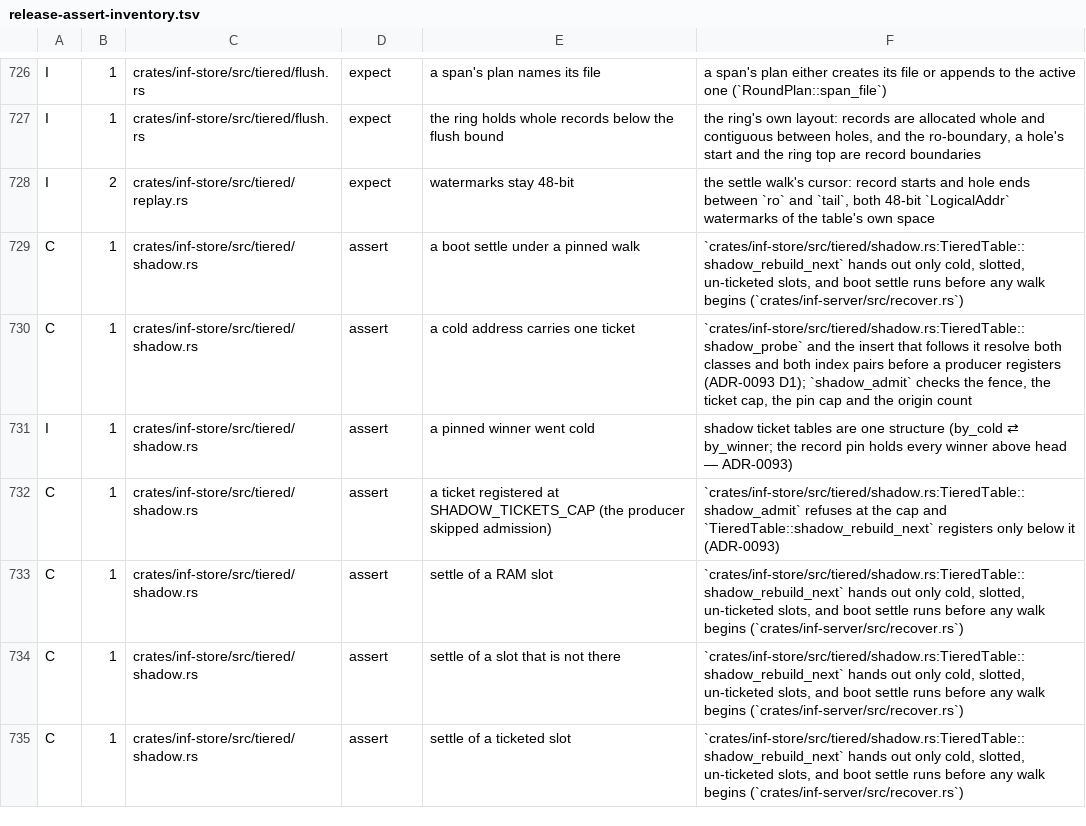
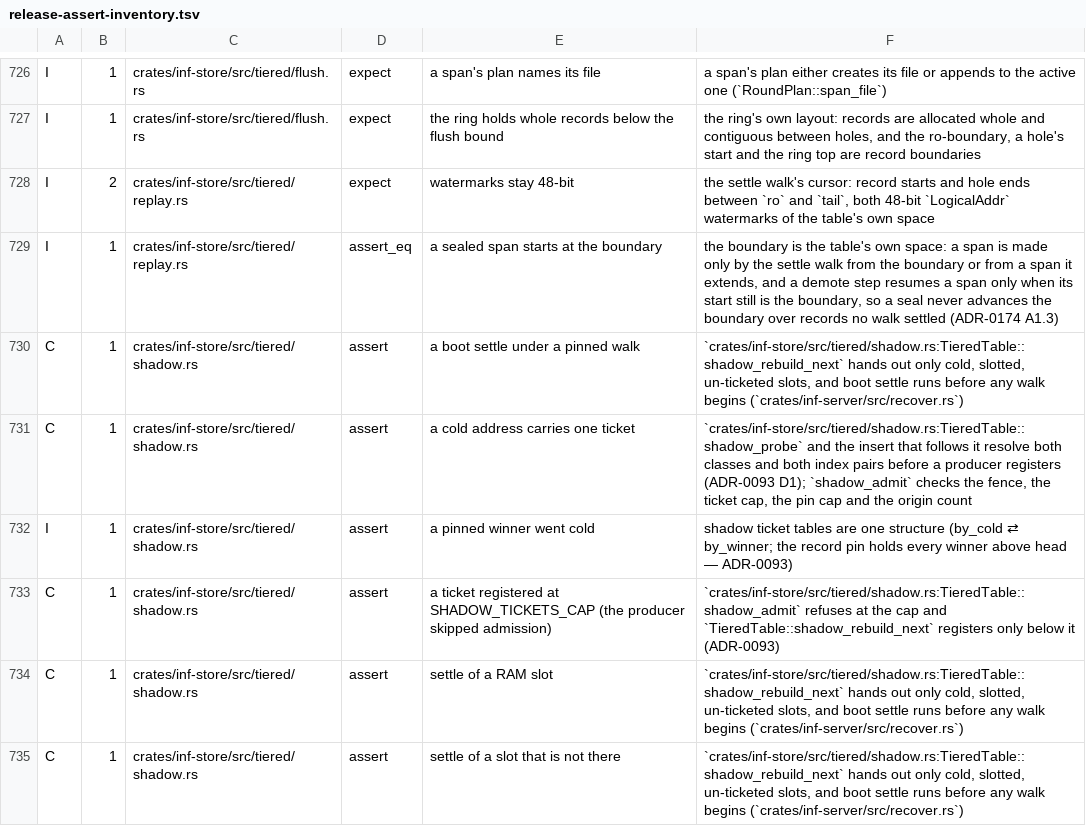
Before and after one commit to kevincaicedo/infinitydb, a TSV file: docs/release-assert-inventory.tsv, drawn as a sheet; only a part is shown, gaps mark what is left out; the shorter side is filled out with more unchanged rows; the diff names each change by its address in the sheet, - before the commit and + after, or states it on an @@ line.

Commit message:
store: apply_record answers NeedsRoom and the demote step resumes

```diff
--- a/docs/release-assert-inventory.tsv
+++ b/docs/release-assert-inventory.tsv
+row 729: I | 1 | crates/inf-store/src/tiered/replay.rs | assert_eq | a sealed span starts at the boundary | the boundary is the table's own space: a span is made only by the settle walk from the boundary or from a span it extends, and a demote step resumes a span only when its start still is the boundary, so a seal never advances the boundary over records no walk settled (ADR-0174 A1.3)
```
Also changed, not shown: 24 other files.
